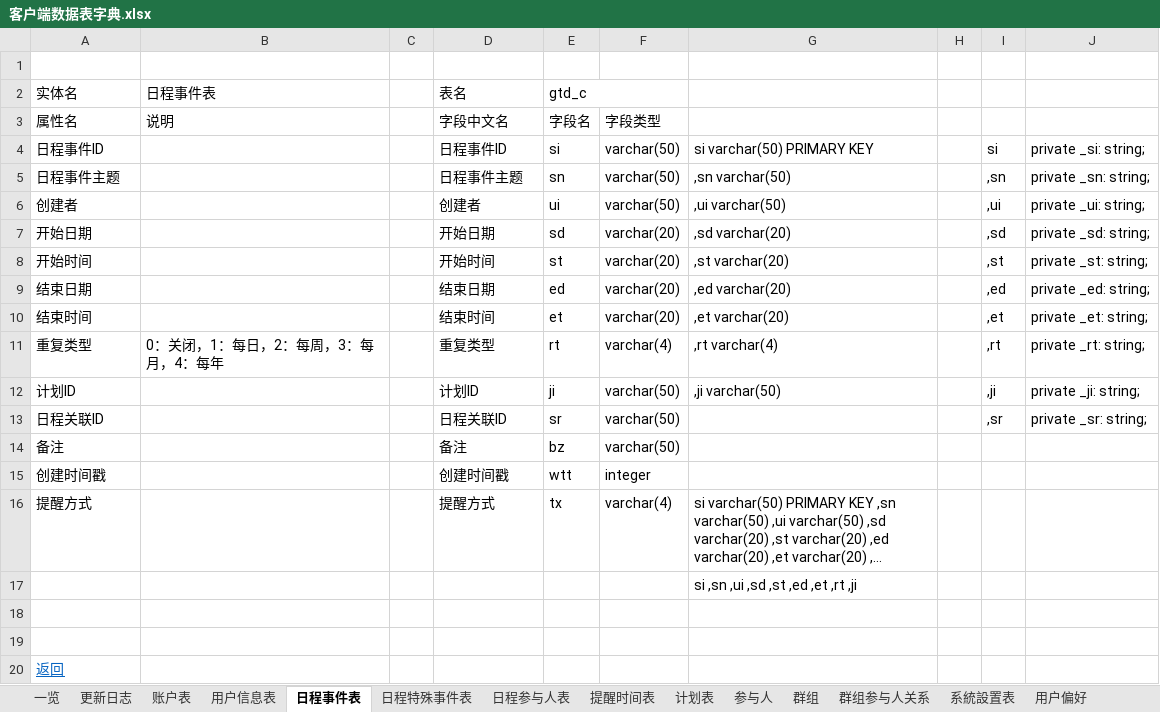
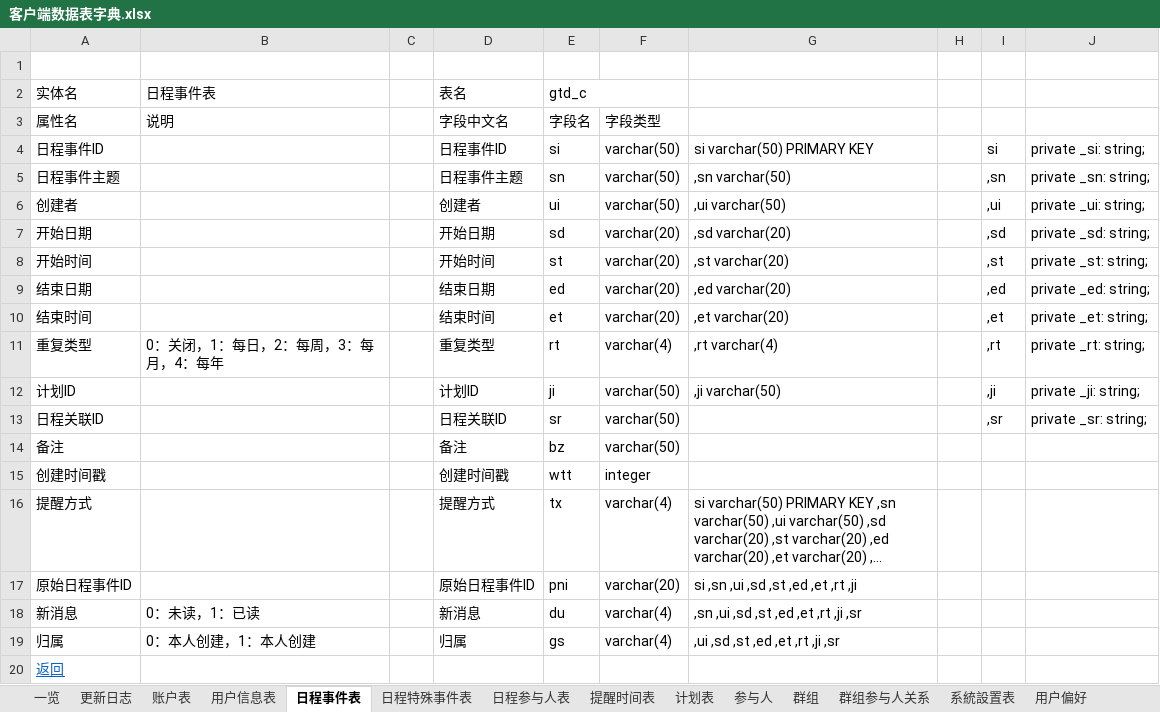
Before and after one commit to XJ-GTD/GTD2, an Excel workbook: A-开发相关文档素材/6.二期文档/客户端数据表字典.xlsx, sheet 日程事件表, drawn as a sheet; long unchanged cells end in …; values as stored, in another font and other column widths than the file's, no borders; removed rows and columns are numbered as before the commit, all else as after; the diff names each change by its address in the sheet, - before the commit and + after, or states it on an @@ line.

Commit message:
日程列表

```diff
--- a/A-开发相关文档素材/6.二期文档/客户端数据表字典.xlsx (sheet 日程事件表)
+++ b/A-开发相关文档素材/6.二期文档/客户端数据表字典.xlsx (sheet 日程事件表)
-row 17:  |  |  |  |  |  | si ,sn ,ui ,sd ,st ,ed ,et ,rt ,ji
-row 17: (empty)
+row 17: 原始日程事件ID |  |  | 原始日程事件ID | pni | varchar(20) | si ,sn ,ui ,sd ,st ,ed ,et ,rt ,ji
-row 18: (empty)
+row 18: 新消息 | 0：未读，1：已读 |  | 新消息 | du | varchar(4) | ,sn ,ui ,sd ,st ,ed ,et ,rt ,ji ,sr
+row 19: 归属 | 0：本人创建，1：本人创建 |  | 归属 | gs | varchar(4) | ,ui ,sd ,st ,ed ,et ,rt ,ji ,sr
```
Also changed, not shown: sheet 日程参与人表.
